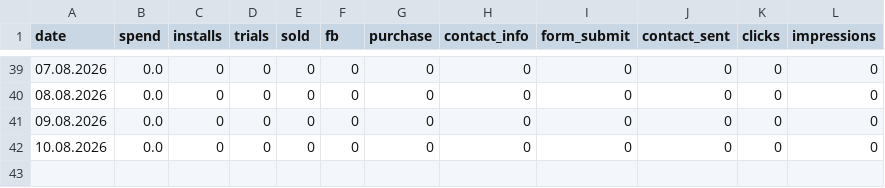
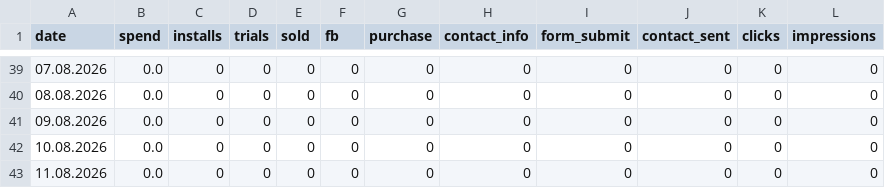
Before and after one commit to lusnikovvaceslav9-oss/hupp, a CSV file: data/hupp-daily.csv, drawn as a sheet; only a part is shown, gaps mark what is left out.

Commit message:
chore: auto-update Hupp feed data

```diff
--- a/data/hupp-daily.csv
+++ b/data/hupp-daily.csv
@@ -42 +42,2 @@ date,spend,installs,trials,sold,fb,purchase,contact_info,form_submit,contact_sen
 10.08.2026,0.0,0,0,0,0,0,0,0,0,0,0
+11.08.2026,0.0,0,0,0,0,0,0,0,0,0,0
```
Also changed, not shown: 2 other files.
